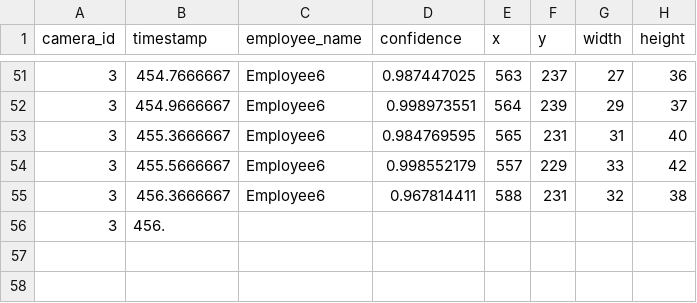
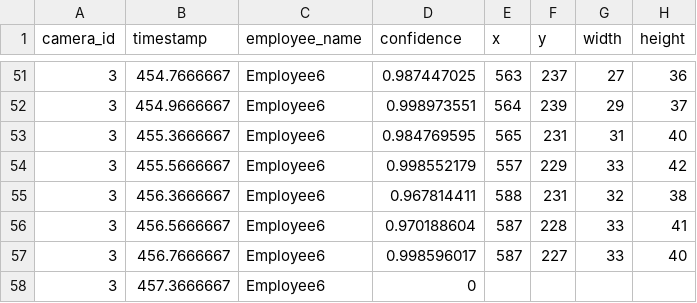
Before and after one commit to DataDynam/vision-based-attendance-system, a CSV file: Attendance_Logic_Module/test3.csv, drawn as a sheet; only a part is shown, gaps mark what is left out; removed rows and columns are numbered as before the commit, all else as after; the diff names each change by its address in the sheet, - before the commit and + after, or states it on an @@ line.

```diff
--- a/Attendance_Logic_Module/test3.csv
+++ b/Attendance_Logic_Module/test3.csv
-row 56: 3 | 456.
+row 56: 3 | 456.5666667 | Employee6 | 0.970188604 | 587 | 228 | 33 | 41
+row 57: 3 | 456.7666667 | Employee6 | 0.998596017 | 587 | 227 | 33 | 40
+row 58: 3 | 457.3666667 | Employee6 | 0
```
